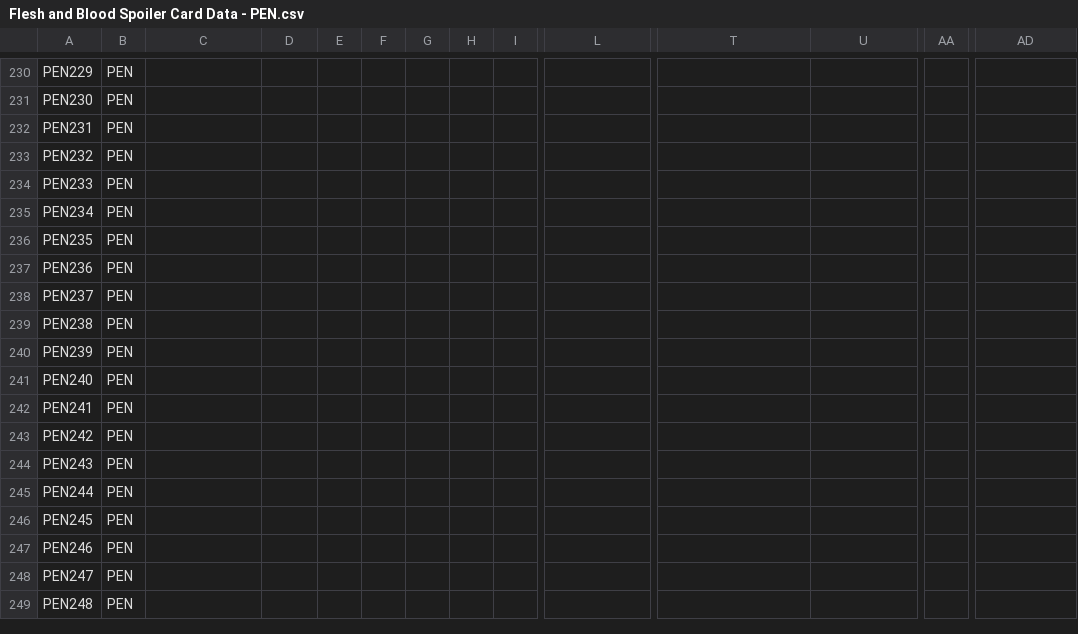
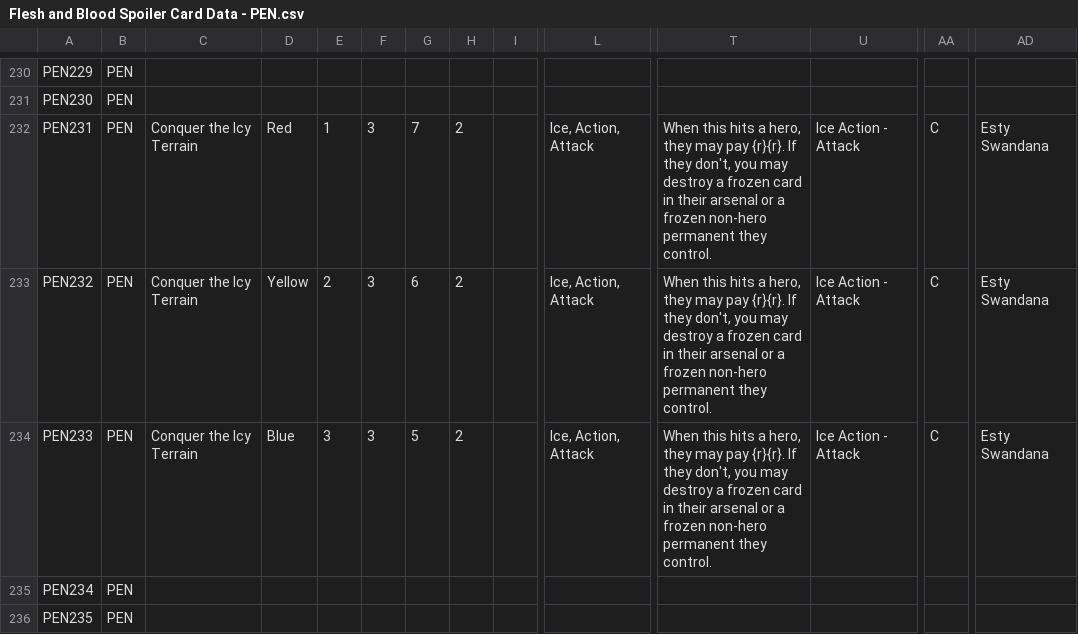
Before and after one commit to fabrary/cards, a CSV file: packages/cards/scripts/Spoiled/Flesh and Blood Spoiler Card Data - PEN.csv, drawn as a sheet; only a part is shown, gaps mark what is left out; the shorter side is filled out with more unchanged rows; the diff names each change by its address in the sheet, - before the commit and + after, or states it on an @@ line.

Commit message:
add cards

```diff
--- a/packages/cards/scripts/Spoiled/Flesh and Blood Spoiler Card Data - PEN.csv
+++ b/packages/cards/scripts/Spoiled/Flesh and Blood Spoiler Card Data - PEN.csv
-C232:C234: (empty)
+C232:C234: Conquer the Icy Terrain
-D232: (empty)
+D232: Red
-E232: (empty)
+E232: 1
-F232:F234: (empty)
+F232:F234: 3
-G232: (empty)
+G232: 7
-H232:H234: (empty)
+H232:H234: 2
-L232:L234: (empty)
+L232:L234: Ice, Action, Attack
-T232:T234: (empty)
+T232:T234: When this hits a hero, they may pay {r}{r}. If they don't, you may destroy a frozen card in their arsenal or a frozen non-hero permanent they control.
-U232:U234: (empty)
+U232:U234: Ice Action - Attack
-AA232:AA234: (empty)
+AA232:AA234: C
-AD232:AD234: (empty)
+AD232:AD234: Esty Swandana
-D233: (empty)
+D233: Yellow
-E233: (empty)
+E233: 2
-G233: (empty)
+G233: 6
-D234: (empty)
+D234: Blue
-E234: (empty)
+E234: 3
-G234: (empty)
+G234: 5
```
Also changed, not shown: 3 other files.
